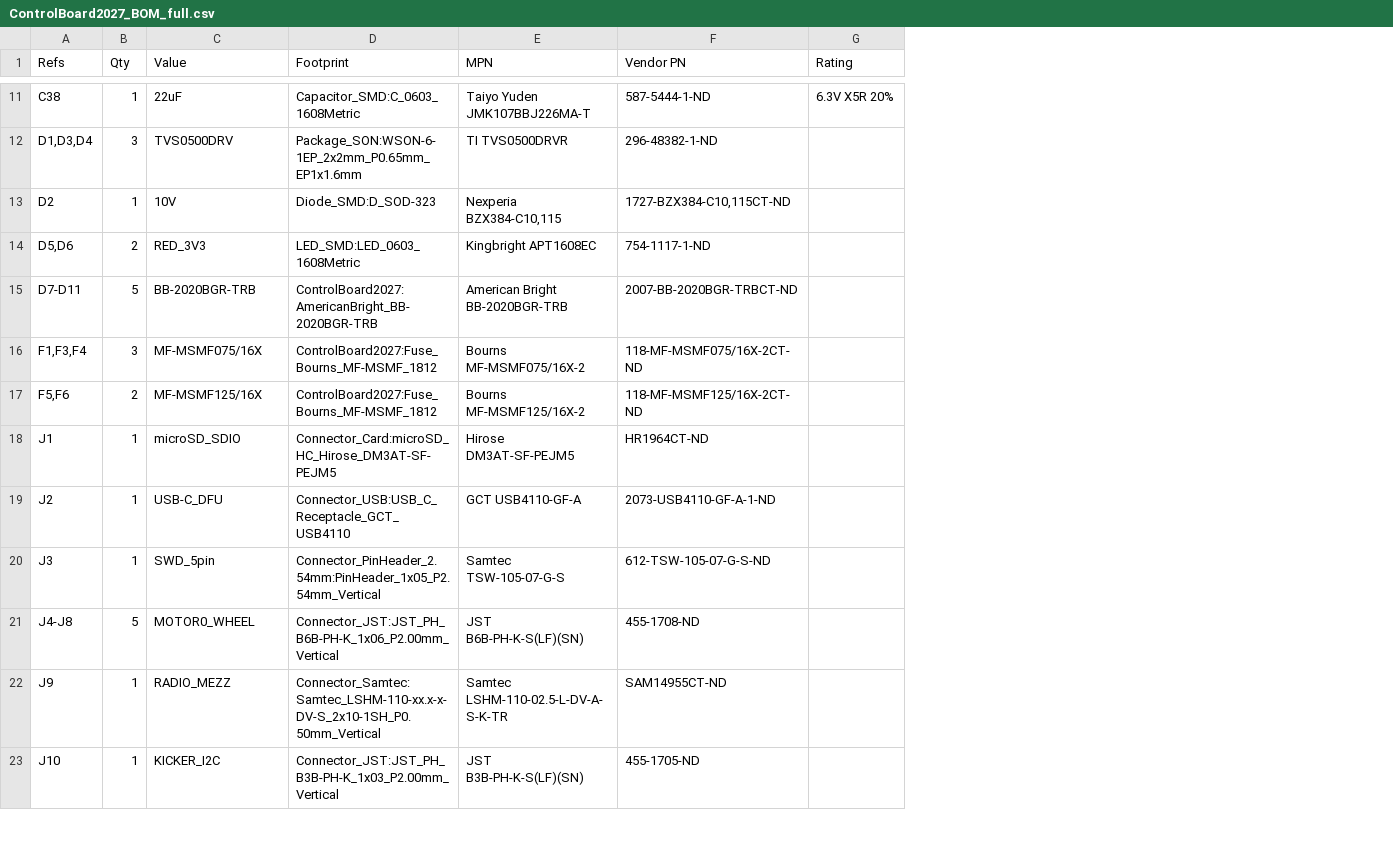
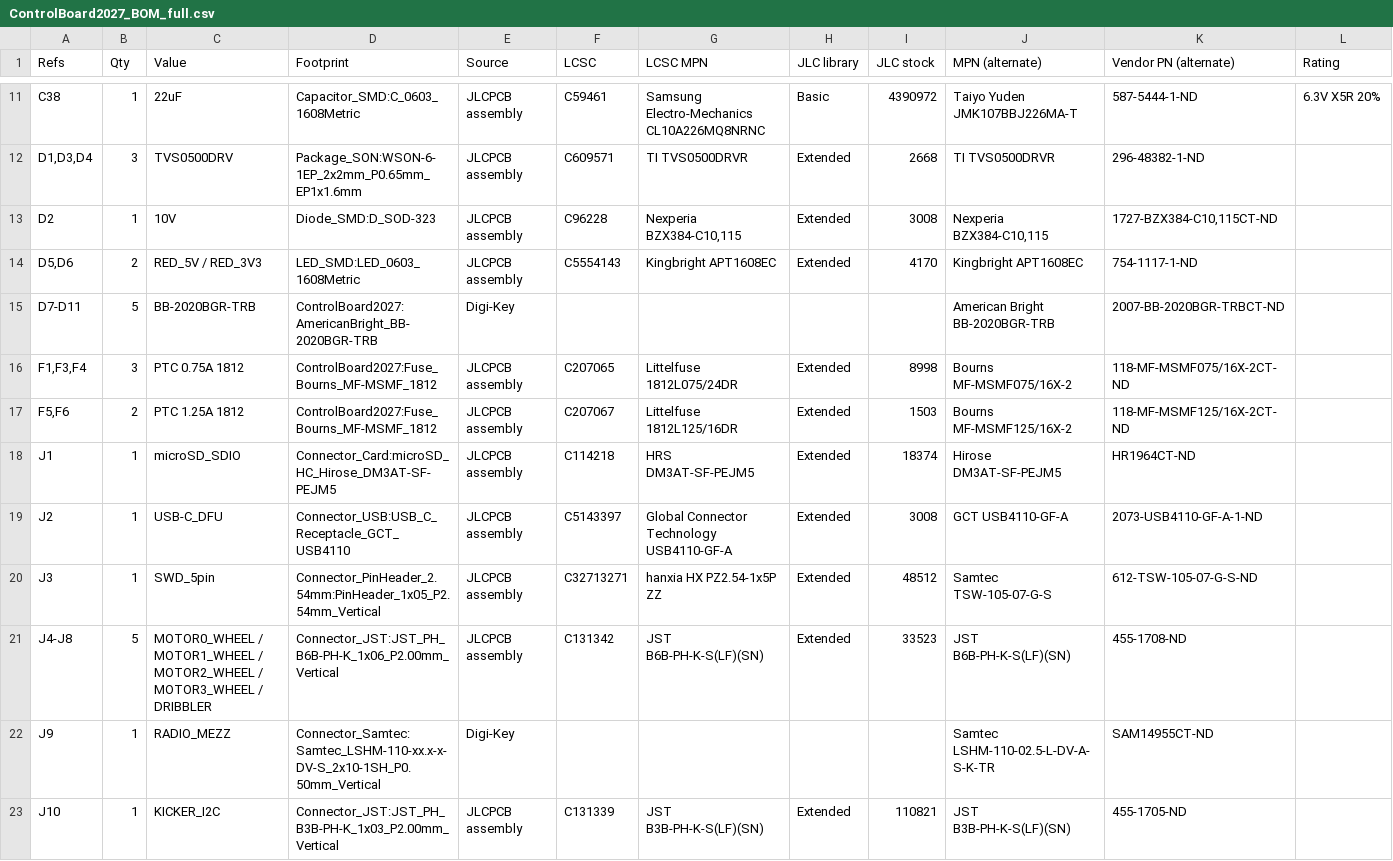
Before and after one commit to RoboJackets/robocup-pcb, a CSV file: boards/develop-2027/controlboard/ControlBoard2027/ControlBoard2027_BOM_full.csv, drawn as a sheet; only a part is shown, gaps mark what is left out; addresses are those after the commit; the diff covers the shown part only; the diff names each change by its address in the sheet, - before the commit and + after, or states it on an @@ line.

```diff
--- a/boards/develop-2027/controlboard/ControlBoard2027/ControlBoard2027_BOM_full.csv
+++ b/boards/develop-2027/controlboard/ControlBoard2027/ControlBoard2027_BOM_full.csv
+column E (Source), rows 11-23: JLCPCB assembly | JLCPCB assembly | JLCPCB assembly | JLCPCB assembly | Digi-Key | JLCPCB assembly | JLCPCB assembly | JLCPCB assembly | JLCPCB assembly | JLCPCB assembly | JLCPCB assembly | Digi-Key | JLCPCB assembly
+column F (LCSC), rows 11-23: C59461 | C609571 | C96228 | C5554143 |  | C207065 | C207067 | C114218 | C5143397 | C32713271 | C131342 |  | C131339
+column G (LCSC MPN), rows 11-23: Samsung Electro-Mechanics CL10A226MQ8NRNC | TI TVS0500DRVR | Nexperia BZX384-C10,115 | Kingbright APT1608EC |  | Littelfuse 1812L075/24DR | Littelfuse 1812L125/16DR | HRS DM3AT-SF-PEJM5 | Global Connector Technology USB4110-GF-A | hanxia HX PZ2.54-1x5P ZZ | JST B6B-PH-K-S(LF)(SN) |  | JST B3B-PH-K-S(LF)(SN)
+column H (JLC library), rows 11-23: Basic | Extended | Extended | Extended |  | Extended | Extended | Extended | Extended | Extended | Extended |  | Extended
+column I (JLC stock), rows 11-23: 4390972 | 2668 | 3008 | 4170 |  | 8998 | 1503 | 18374 | 3008 | 48512 | 33523 |  | 110821
-J1: MPN
+J1: MPN (alternate)
-K1: Vendor PN
+K1: Vendor PN (alternate)
-C14 (Value): RED_3V3
+C14 (Value): RED_5V / RED_3V3
-C16 (Value): MF-MSMF075/16X
+C16 (Value): PTC 0.75A 1812
-C17 (Value): MF-MSMF125/16X
+C17 (Value): PTC 1.25A 1812
-C21 (Value): MOTOR0_WHEEL
+C21 (Value): MOTOR0_WHEEL / MOTOR1_WHEEL / MOTOR2_WHEEL / MOTOR3_WHEEL / DRIBBLER
```
Also changed, not shown: 8 edited cells elsewhere in this file, boards/develop-2027/controlboard/ControlBoard2027/ControlBoard2027_BOM_digikey.csv, boards/develop-2027/controlboard/RadioBoard2027/RadioBoard2027_BOM_digikey.csv, 24 other files.
